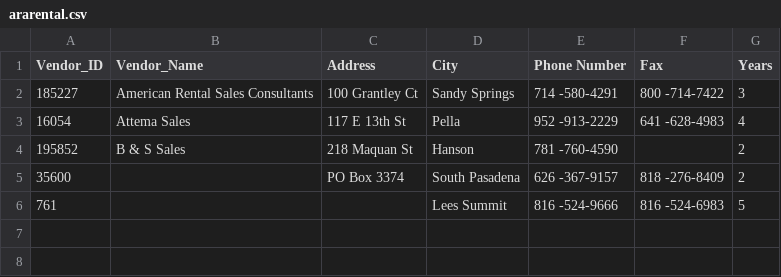
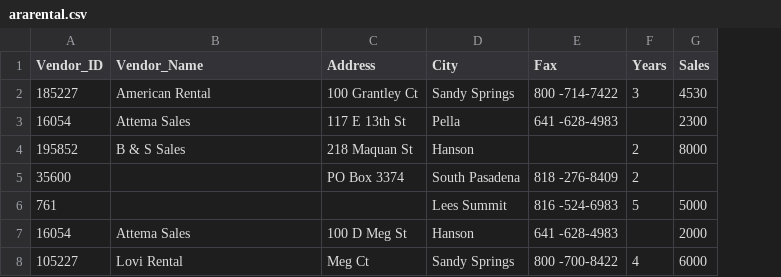
Before and after one commit to vdsperera/pyspark_basics, a CSV file: ararental.csv, drawn as a sheet; removed rows and columns are numbered as before the commit, all else as after; the diff names each change by its address in the sheet, - before the commit and + after, or states it on an @@ line.

```diff
--- a/ararental.csv
+++ b/ararental.csv
-column E (Phone Number), rows 2-6: 714 -580-4291 | 952 -913-2229 | 781 -760-4590 | 626 -367-9157 | 816 -524-9666
+column G (Sales), rows 2-6: 4530 | 2300 | 8000 |  | 5000
-B2 (Vendor_Name): American Rental Sales Consultants
+B2 (Vendor_Name): American Rental
-F3 (Years): 4
+F3 (Years): (empty)
+row 7: 16054 | Attema Sales | 100 D Meg St | Hanson | 641 -628-4983 |  | 2000
+row 8: 105227 | Lovi Rental | Meg Ct | Sandy Springs | 800 -700-8422 | 4 | 6000
```
Also changed, not shown: 7 other files.
